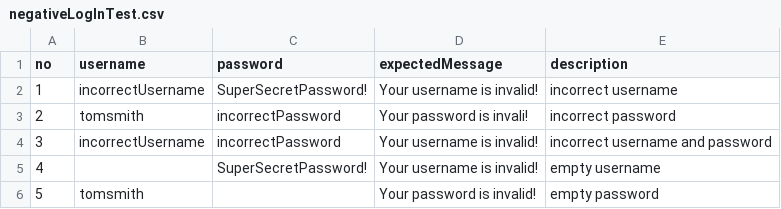
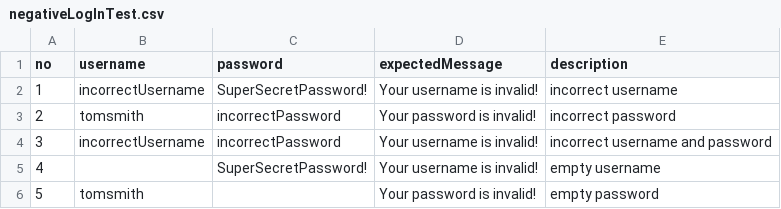
Before and after one commit to nabeykoon/webapp-test-project, a CSV file: target/test-classes/dataproviders/NegativeLogInTests/negativeLogInTest.csv, drawn as a sheet.

```diff
--- a/target/test-classes/dataproviders/NegativeLogInTests/negativeLogInTest.csv
+++ b/target/test-classes/dataproviders/NegativeLogInTests/negativeLogInTest.csv
@@ -2,3 +2,3 @@ no,username,password,expectedMessage,description
 1,incorrectUsername,SuperSecretPassword!,Your username is invalid!,incorrect username
-2,tomsmith,incorrectPassword,Your password is invali!,incorrect password
+2,tomsmith,incorrectPassword,Your password is invalid!,incorrect password
 3,incorrectUsername,incorrectPassword,Your username is invalid!,incorrect username and password
```
Also changed, not shown: 36 other files.
